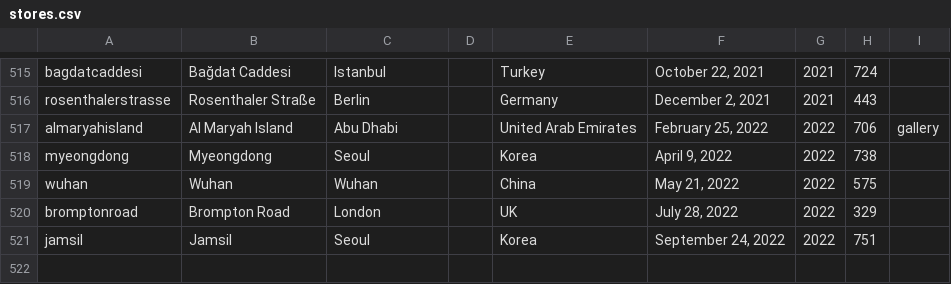
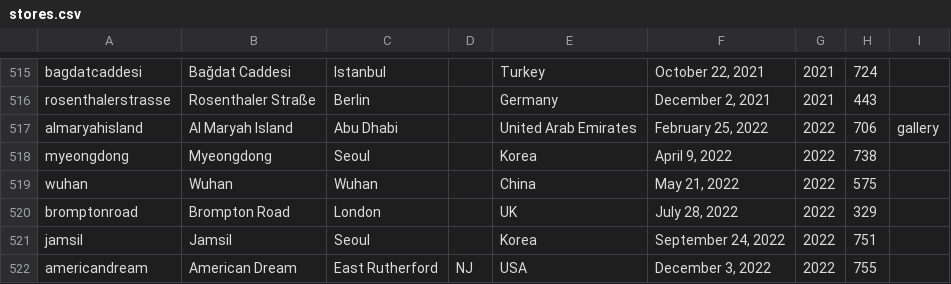
Before and after one commit to thomaspark/applestorefronts, a CSV file: stores.csv, drawn as a sheet; only a part is shown, gaps mark what is left out; the diff names each change by its address in the sheet, - before the commit and + after, or states it on an @@ line.

Commit message:
add americandream

```diff
--- a/stores.csv
+++ b/stores.csv
+row 522: americandream | American Dream | East Rutherford | NJ | USA | December 3, 2022 | 2022 | 755
```
